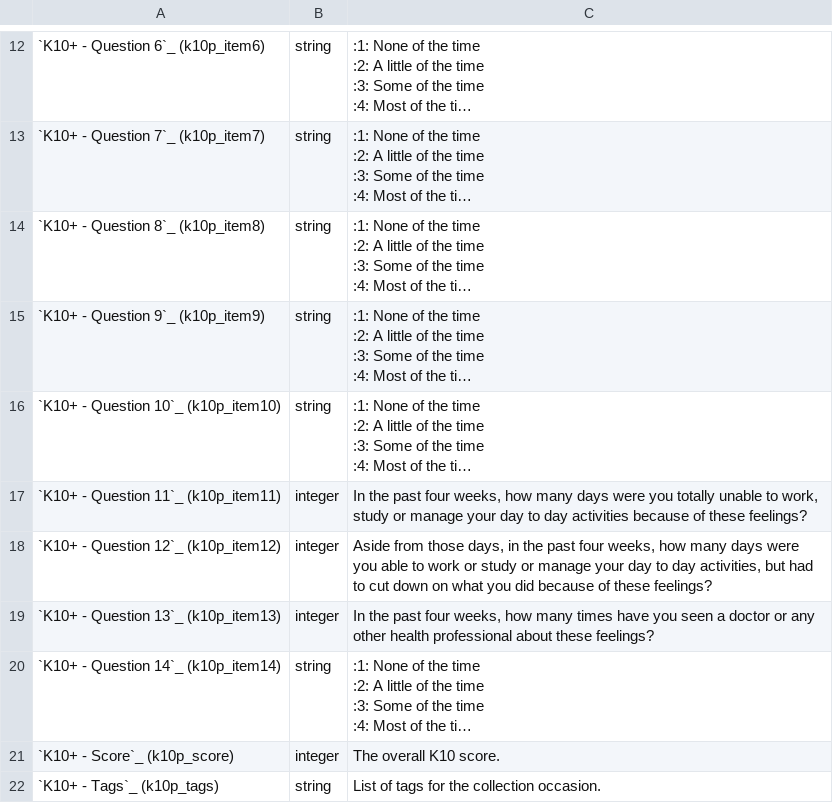
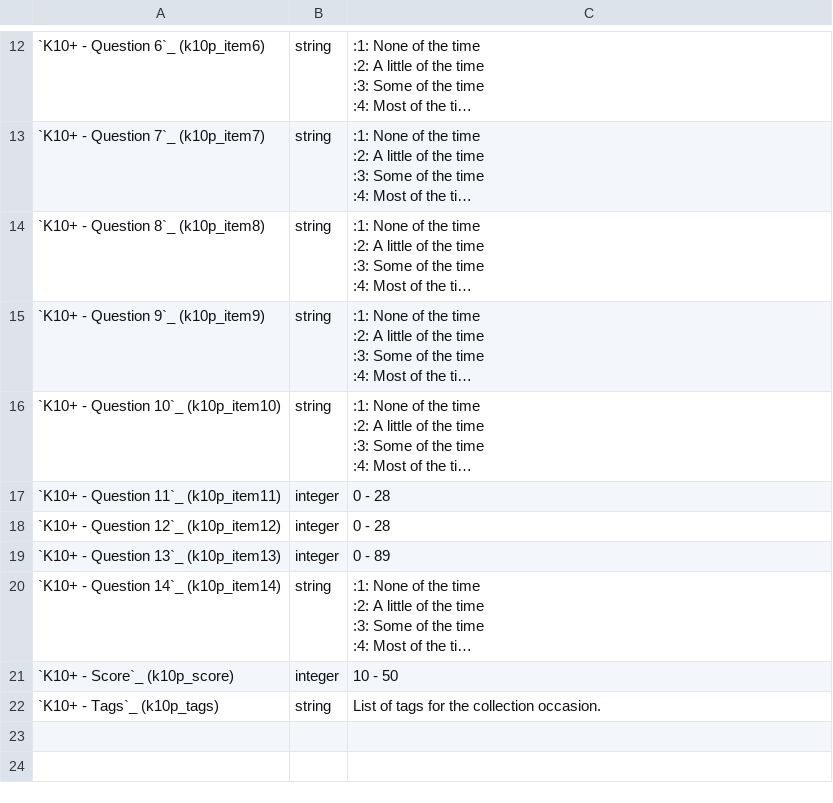
Before and after one commit to strategicdata/pmhc-mds-spec, a CSV file: doc/record/k10p-collection-occasion.csv, drawn as a sheet; only a part is shown, gaps mark what is left out; long unchanged cells end in …; the diff names each change by its address in the sheet, - before the commit and + after, or states it on an @@ line.

```diff
--- a/doc/record/k10p-collection-occasion.csv
+++ b/doc/record/k10p-collection-occasion.csv
-C17: In the past four weeks, how many days were you totally unable to work, study or manage your day to day activities because of these feelings?
+C17: 0 - 28
-C18: Aside from those days, in the past four weeks, how many days were you able to work or study or manage your day to day activities, but had to cut down on what you did because of these feelings?
+C18: 0 - 28
-C19: In the past four weeks, how many times have you seen a doctor or any other health professional about these feelings?
+C19: 0 - 89
-C21: The overall K10 score.
+C21: 10 - 50
```
Also changed, not shown: doc/record/k5-collection-occasion.csv, doc/record/sdq-collection-occasion.csv, 25 other files.
